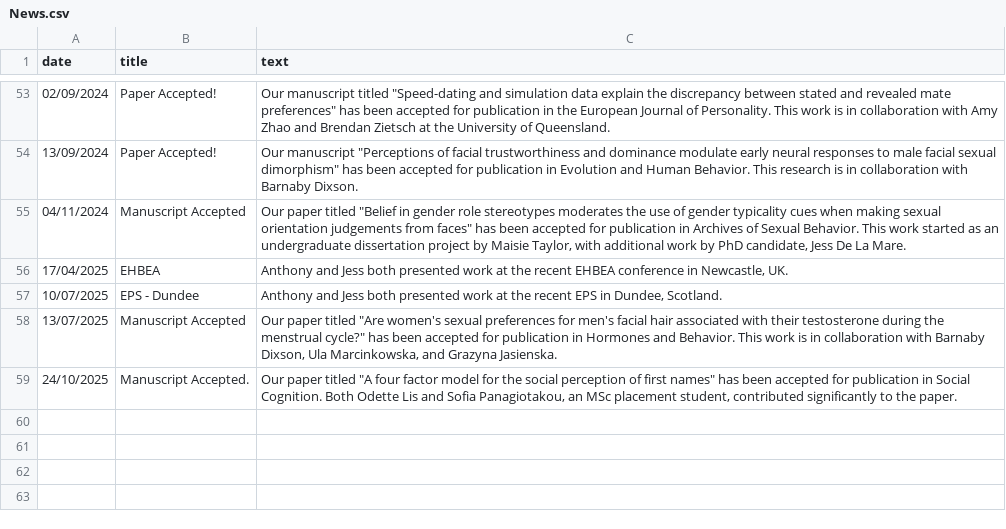
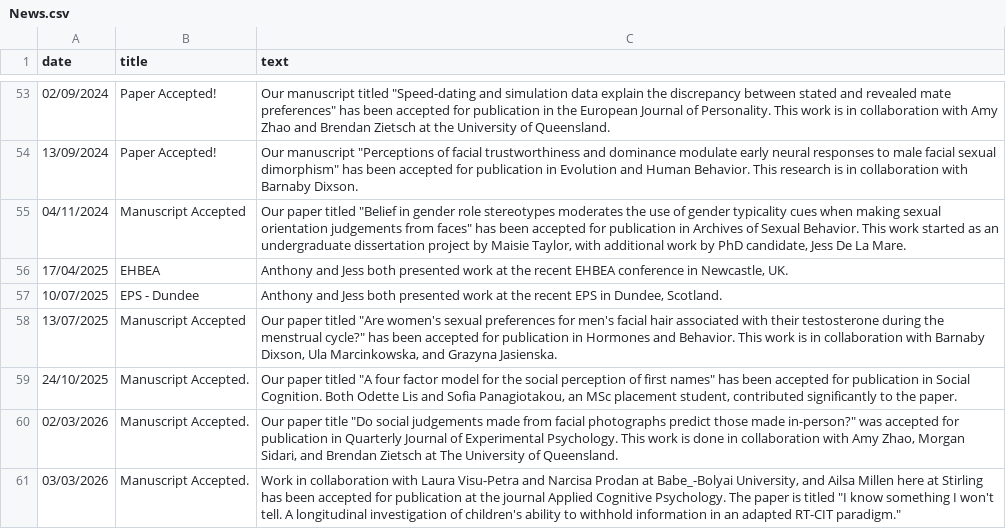
Before and after one commit to antlee53/antlee53.github.io, a CSV file: files/News.csv, drawn as a sheet; only a part is shown, gaps mark what is left out; the diff names each change by its address in the sheet, - before the commit and + after, or states it on an @@ line.

```diff
--- a/files/News.csv
+++ b/files/News.csv
+row 60: 02/03/2026 | Manuscript Accepted. | Our paper title "Do social judgements made from facial photographs predict those made in-person?" was accepted for publication in Quarterly Journal of Experimental Psychology. This work is done in collaboration with Amy Zhao, Morgan Sidari, and Brendan Zietsch at The University of Queensland.
+row 61: 03/03/2026 | Manuscript Accepted. | Work in collaboration with Laura Visu-Petra and Narcisa Prodan at Babe_-Bolyai University, and Ailsa Millen here at Stirling has been accepted for publication at the journal Applied Cognitive Psychology. The paper is titled "I know something I won't tell. A longitudinal investigation of children's ability to withhold information in an adapted RT-CIT paradigm."
```
Also changed, not shown: 2 other files.
